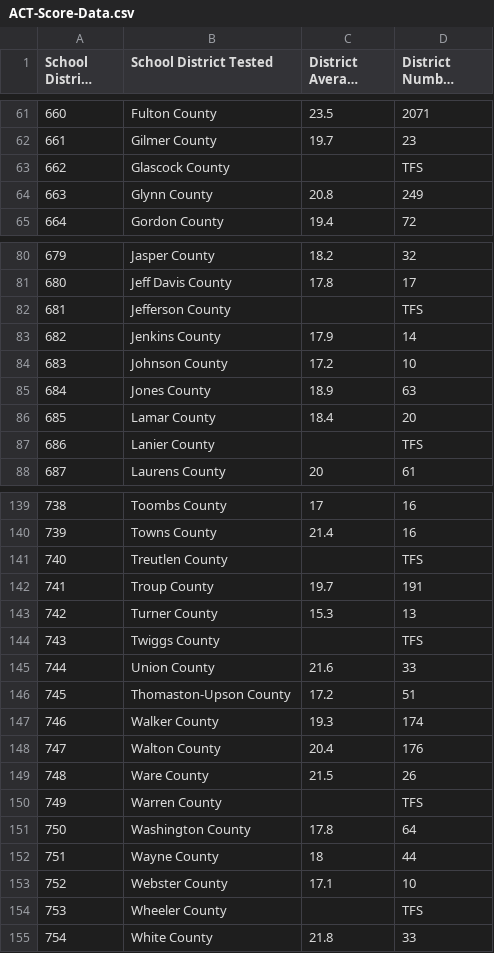
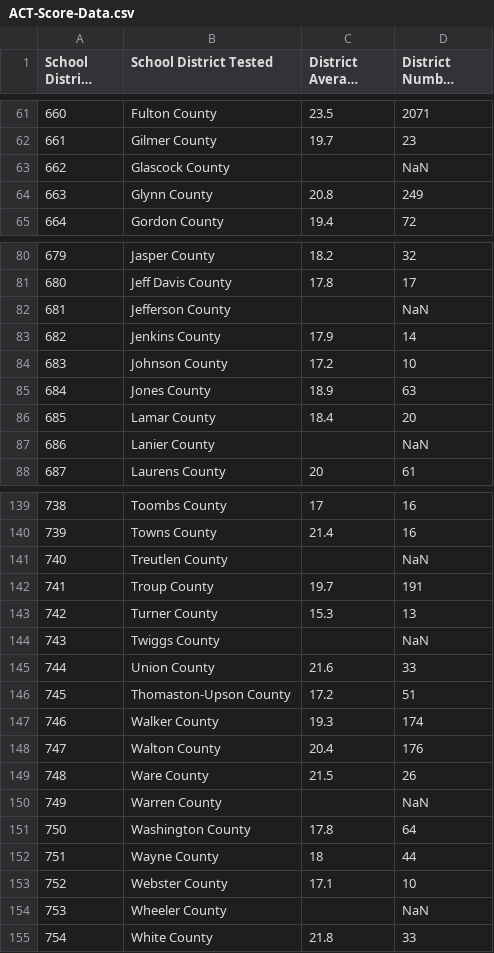
Before and after one commit to blee57/Group_ABCD_Project_1, a CSV file: SAT_and_ACT/ACT-Score-Data.csv (was data_export/ACT-Score-Data.csv), drawn as a sheet; only a part is shown, gaps mark what is left out; long unchanged cells end in …; the diff covers the shown part only; the diff names each change by its address in the sheet, - before the commit and + after, or states it on an @@ line.

```diff
--- a/data_export/ACT-Score-Data.csv
+++ b/SAT_and_ACT/ACT-Score-Data.csv
-D63 (District Number Tested): TFS
+D63 (District Number Tested): NaN
-D82 (District Number Tested): TFS
+D82 (District Number Tested): NaN
-D87 (District Number Tested): TFS
+D87 (District Number Tested): NaN
-D141 (District Number Tested): TFS
+D141 (District Number Tested): NaN
-D144 (District Number Tested): TFS
+D144 (District Number Tested): NaN
-D150 (District Number Tested): TFS
+D150 (District Number Tested): NaN
-D154 (District Number Tested): TFS
+D154 (District Number Tested): NaN
```
Also changed, not shown: 19 edited cells elsewhere in this file, 17 other files.
